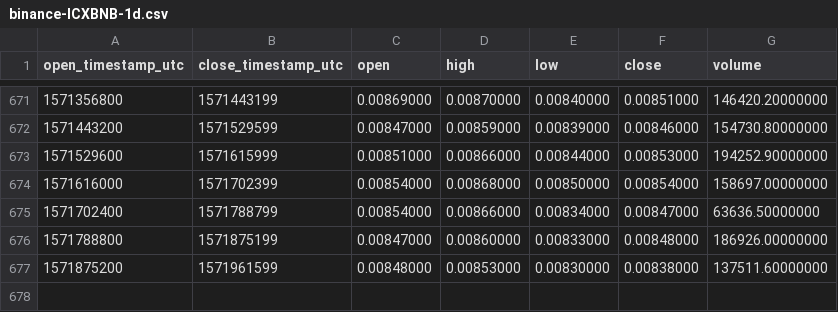
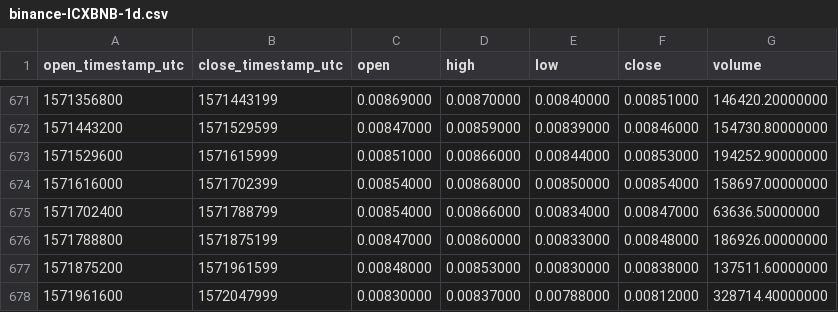
Before and after one commit to cryptobigbro/binance-ICXBNB, a CSV file: binance-ICXBNB-1d.csv, drawn as a sheet; only a part is shown, gaps mark what is left out.

Commit message:
Update OHLCV data.

```diff
--- a/binance-ICXBNB-1d.csv
+++ b/binance-ICXBNB-1d.csv
@@ -677 +677,2 @@ open_timestamp_utc,close_timestamp_utc,open,high,low,close,volume
 1571875200,1571961599,0.00848000,0.00853000,0.00830000,0.00838000,137511.60000000
+1571961600,1572047999,0.00830000,0.00837000,0.00788000,0.00812000,328714.40000000
```
Also changed, not shown: 1 other file.
